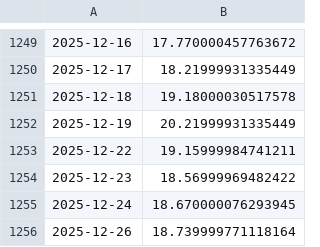
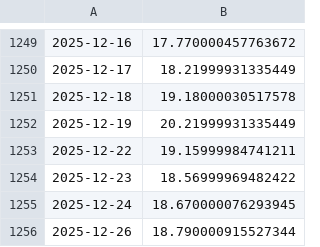
Before and after one commit to Choco-10/Stockify, a CSV file: server/data/INFY.csv, drawn as a sheet; only a part is shown, gaps mark what is left out.

```diff
--- a/server/data/INFY.csv
+++ b/server/data/INFY.csv
@@ -1255,2 +1255,2 @@
 2025-12-24,18.670000076293945
-2025-12-26,18.739999771118164
+2025-12-26,18.790000915527344
```
Also changed, not shown: 1 other file.
